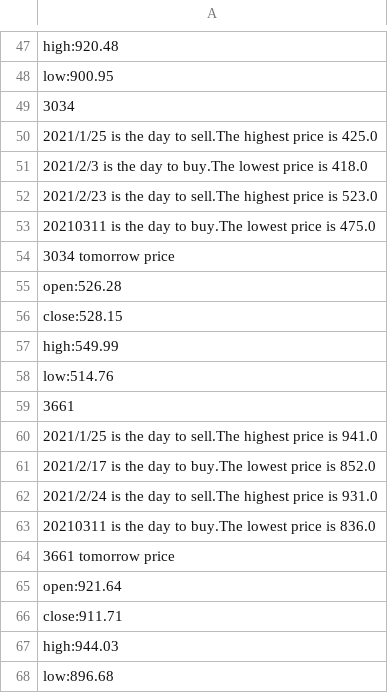
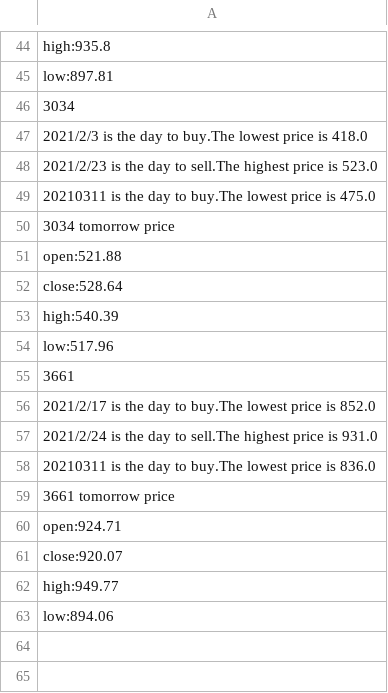
Before and after one commit to marktsao/stock_website, a CSV file: TOMORROW_PRICE.csv, drawn as a sheet; only a part is shown, gaps mark what is left out; removed rows and columns are numbered as before the commit, all else as after; the diff covers the shown part only; the diff names each change by its address in the sheet, - before the commit and + after, or states it on an @@ line.

```diff
--- a/TOMORROW_PRICE.csv
+++ b/TOMORROW_PRICE.csv
-A44: high:920.48
+A44: high:935.8
-A45: low:900.95
+A45: low:897.81
-row 50: 2021/1/25 is the day to sell.The highest price is 425.0
-A51: open:526.28
+A51: open:521.88
-A52: close:528.15
+A52: close:528.64
-A53: high:549.99
+A53: high:540.39
-A54: low:514.76
+A54: low:517.96
-row 60: 2021/1/25 is the day to sell.The highest price is 941.0
-A60: open:921.64
+A60: open:924.71
-A61: close:911.71
+A61: close:920.07
-A62: high:944.03
+A62: high:949.77
-A63: low:896.68
+A63: low:894.06
```
Also changed, not shown: 3 removed rows and 20 edited cells elsewhere in this file, 3 other files.
